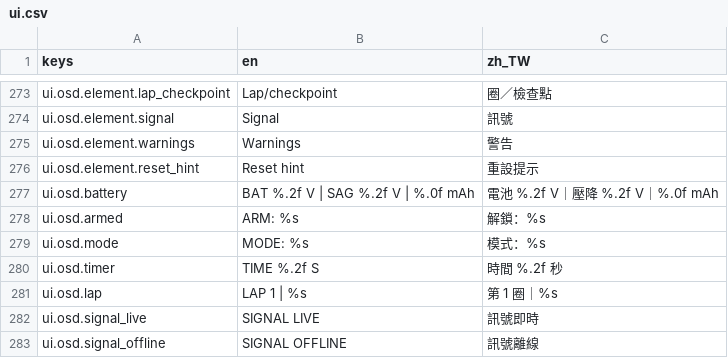
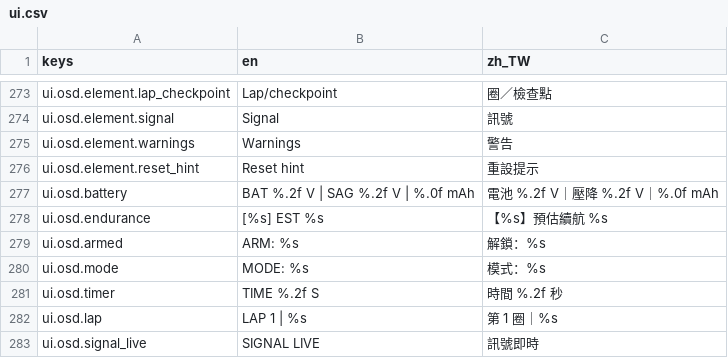
Before and after one commit to KarlSideProjects/AeroSim, a CSV file: locales/ui.csv, drawn as a sheet; only a part is shown, gaps mark what is left out; the shorter side is filled out with more unchanged rows.

Commit message:
feat: redesign GSP as a visual dashboard (#270)
* feat: add estimated endurance presentation

* feat: add procedural GSP Quad-X visualizer

* feat: show GSP endurance and hardware diagnostics

* feat: install local GSP visual assets

* docs: record local GSP Three.js bundle

* feat: complete GSP visual dashboard

* fix: qualify localized GSP browser readiness

* fix: keep CI pip temporaries off quota tmpfs

* fix: stack default OSD labels by rendered height

---------

Co-authored-by: Karl <Karl@fenrirdata.com>

```diff
--- a/locales/ui.csv
+++ b/locales/ui.csv
@@ -277,2 +277,3 @@ ui.osd.element.reset_hint,Reset hint,重設提示
 ui.osd.battery,BAT %.2f V | SAG %.2f V | %.0f mAh,電池 %.2f V｜壓降 %.2f V｜%.0f mAh
+ui.osd.endurance,[%s] EST %s,【%s】預估續航 %s
 ui.osd.armed,ARM: %s,解鎖：%s
```
Also changed, not shown: 15 other files.
